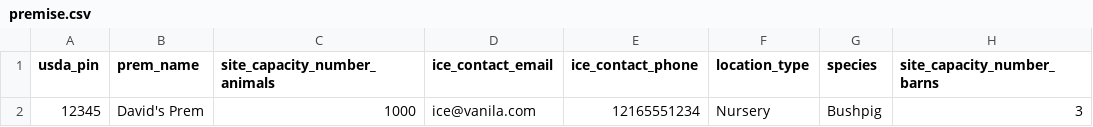
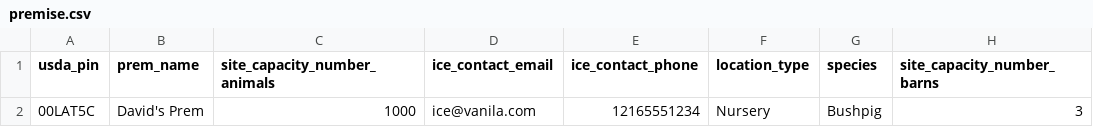
Before and after one commit to National-Pork-Board/agview-example-clients, a CSV file: java/src/main/resources/premise.csv, drawn as a sheet; only a part is shown; the diff names each change by its address in the sheet, - before the commit and + after, or states it on an @@ line.

Commit message:
AV-1696: API Usage Examples: Java: create premise

```diff
--- a/java/src/main/resources/premise.csv
+++ b/java/src/main/resources/premise.csv
-A2 (usda_pin): 12345
+A2 (usda_pin): 00LAT5C
```
Also changed, not shown: 9 other files.
